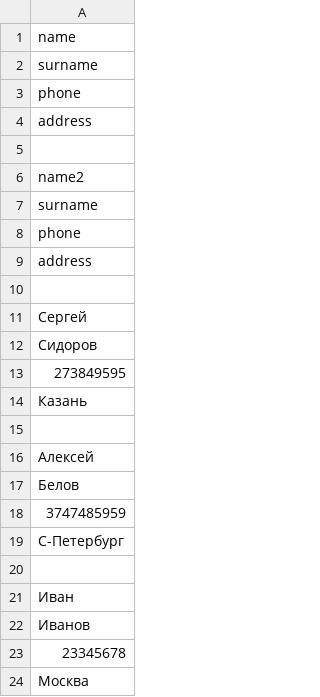
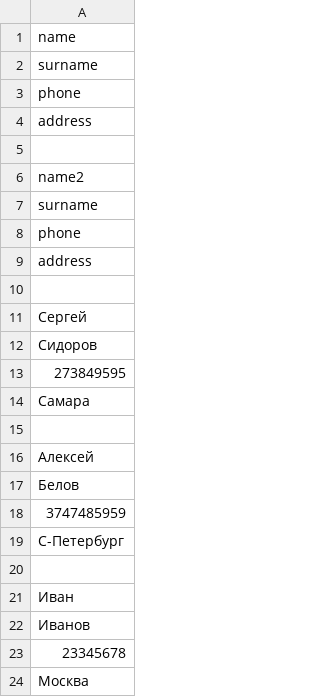
Before and after one commit to mig000085/pythonGb_Task38, a CSV file: data_first_variant.csv, drawn as a sheet.

```diff
--- a/data_first_variant.csv
+++ b/data_first_variant.csv
@@ -13,3 +13,3 @@ address
 273849595
-Казань
+Самара
 
```
Also changed, not shown: 2 other files.
